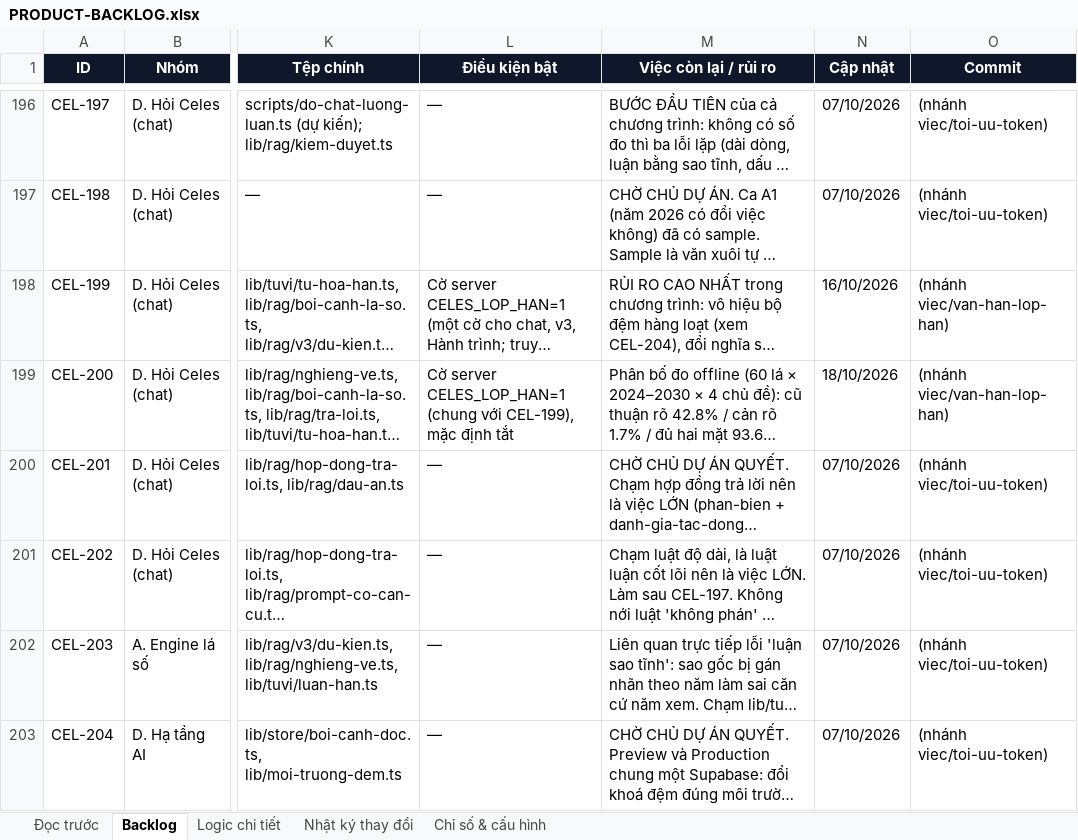
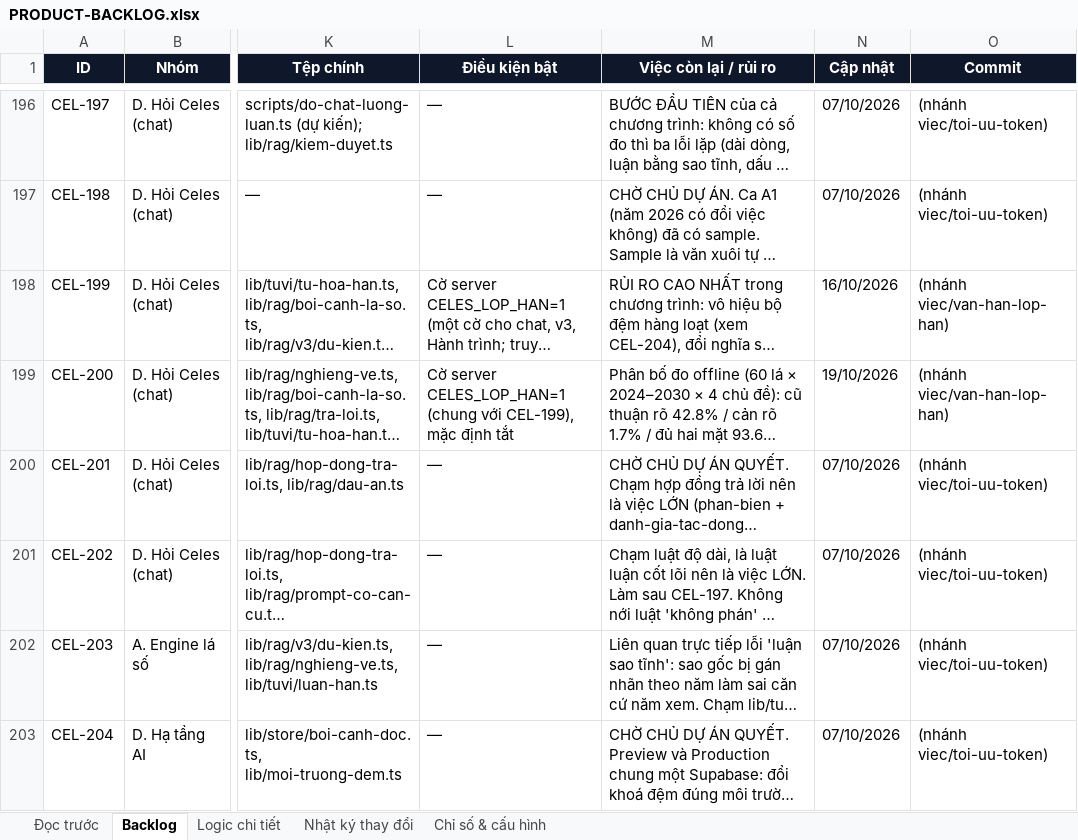
Before and after one commit to Hieuzz05/Celestia-tuvi, an Excel workbook: PRODUCT-BACKLOG.xlsx, sheet Backlog, drawn as a sheet; only a part is shown, gaps mark what is left out; long unchanged cells end in …; values as stored, in another font and other column widths than the file's, no borders; the diff names each change by its address in the sheet, - before the commit and + after, or states it on an @@ line.

```diff
--- a/PRODUCT-BACKLOG.xlsx (sheet Backlog)
+++ b/PRODUCT-BACKLOG.xlsx (sheet Backlog)
-N199 (Cập nhật): 18/10/2026
+N199 (Cập nhật): 19/10/2026
```
Also changed, not shown: sheet Nhật ký thay đổi, sheet Logic chi tiết, 2 other files.
